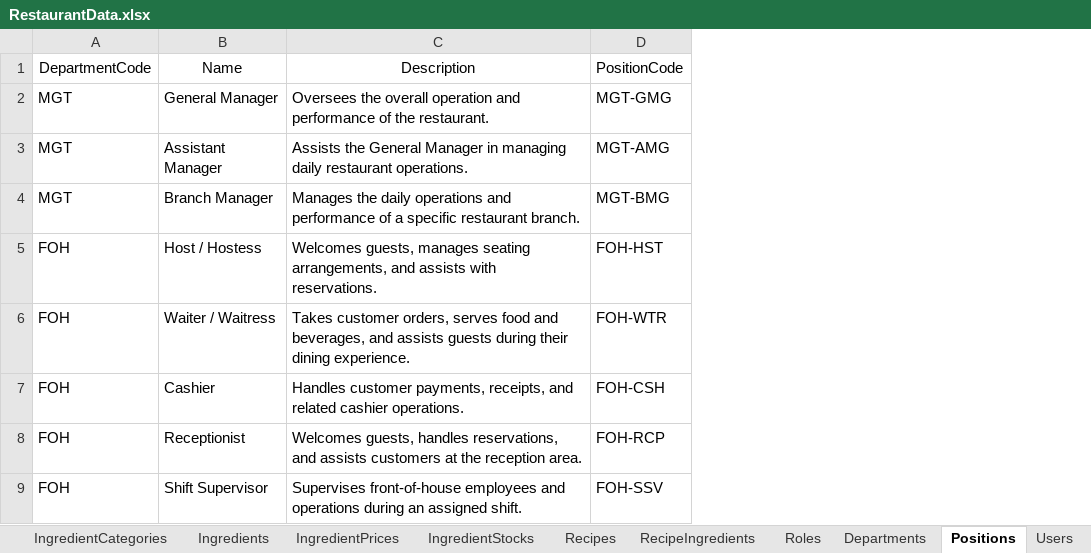
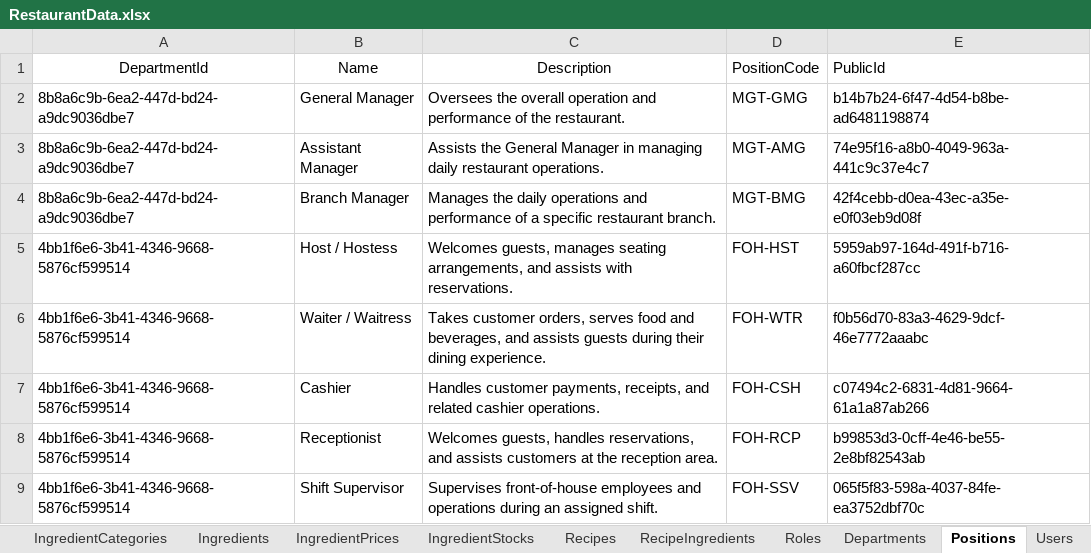
Before and after one commit to LainHash/RestaurantProjectv2, an Excel workbook: src/External/Restaurant.Seeding/Data/RestaurantData.xlsx, sheet Positions, drawn as a sheet; only a part is shown; values as stored, in another font and other column widths than the file's, no borders; removed rows and columns are numbered as before the commit, all else as after; the diff names each change by its address in the sheet, - before the commit and + after, or states it on an @@ line.

Commit message:
Refactor seeding to use Guid PublicId for linking entities
Refactored all seeder and data record classes to use Guid-based PublicId for entity relationships instead of names or codes. Updated AutoMapper profile to ignore direct mapping of foreign keys, now set explicitly in seeders. Simplified Image entity by removing unused properties. Added ReservationStatus enum. Updated .gitignore and project file for new folders. Modified Excel data to match PublicId structure.

```diff
--- a/src/External/Restaurant.Seeding/Data/RestaurantData.xlsx (sheet Positions)
+++ b/src/External/Restaurant.Seeding/Data/RestaurantData.xlsx (sheet Positions)
-column A (DepartmentCode), rows 2-9: MGT | MGT | MGT | FOH | FOH | FOH | FOH | FOH
+column A (DepartmentId), rows 2-9: 8b8a6c9b-6ea2-447d-bd24-a9dc9036dbe7 | 8b8a6c9b-6ea2-447d-bd24-a9dc9036dbe7 | 8b8a6c9b-6ea2-447d-bd24-a9dc9036dbe7 | 4bb1f6e6-3b41-4346-9668-5876cf599514 | 4bb1f6e6-3b41-4346-9668-5876cf599514 | 4bb1f6e6-3b41-4346-9668-5876cf599514 | 4bb1f6e6-3b41-4346-9668-5876cf599514 | 4bb1f6e6-3b41-4346-9668-5876cf599514
+column E (PublicId), rows 2-9: b14b7b24-6f47-4d54-b8be-ad6481198874 | 74e95f16-a8b0-4049-963a-441c9c37e4c7 | 42f4cebb-d0ea-43ec-a35e-e0f03eb9d08f | 5959ab97-164d-491f-b716-a60fbcf287cc | f0b56d70-83a3-4629-9dcf-46e7772aaabc | c07494c2-6831-4d81-9664-61a1a87ab266 | b99853d3-0cff-4e46-be55-2e8bf82543ab | 065f5f83-598a-4037-84fe-ea3752dbf70c
```
Also changed, not shown: sheet RecipeIngredients, sheet IngredientStocks, sheet Products, sheet ProductImages, sheet Images, sheet ProductStocks, 18 more sheets, other sheet tabs, 47 other files.
